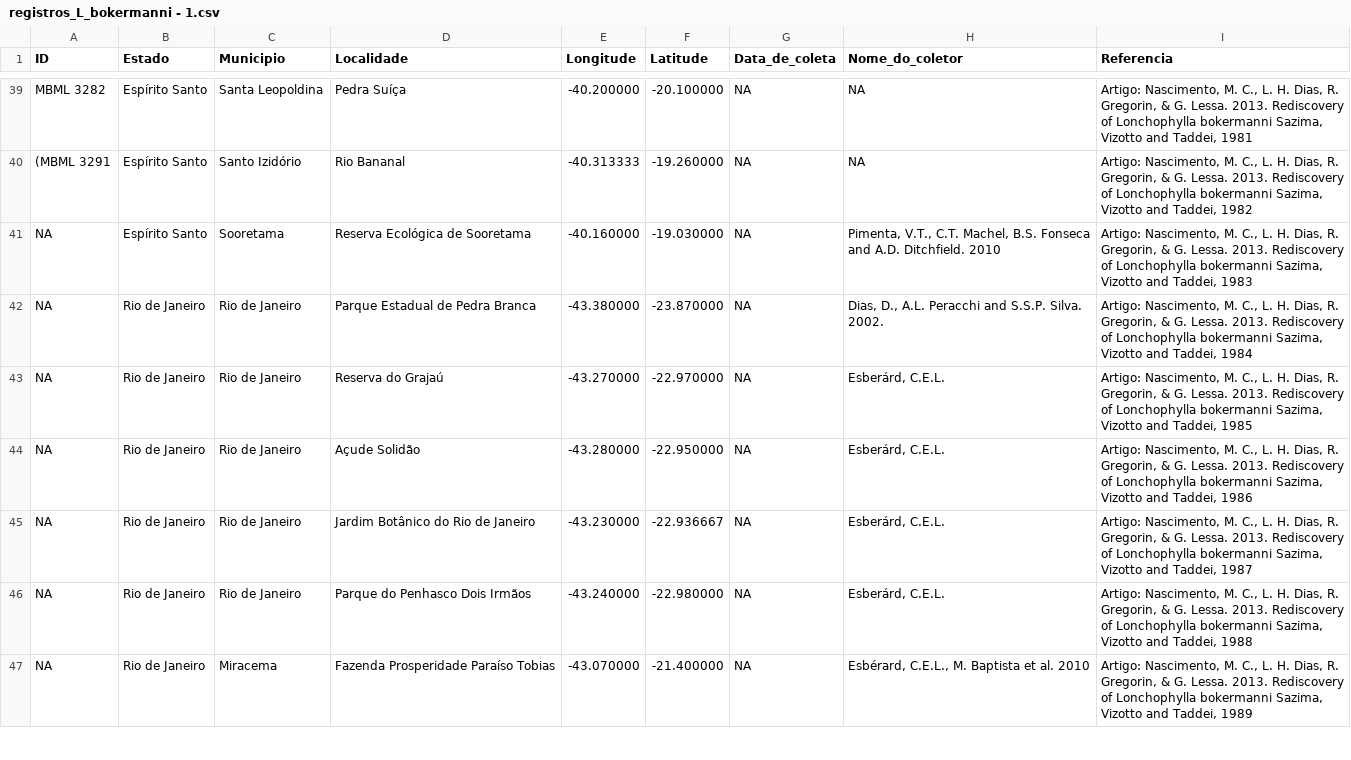
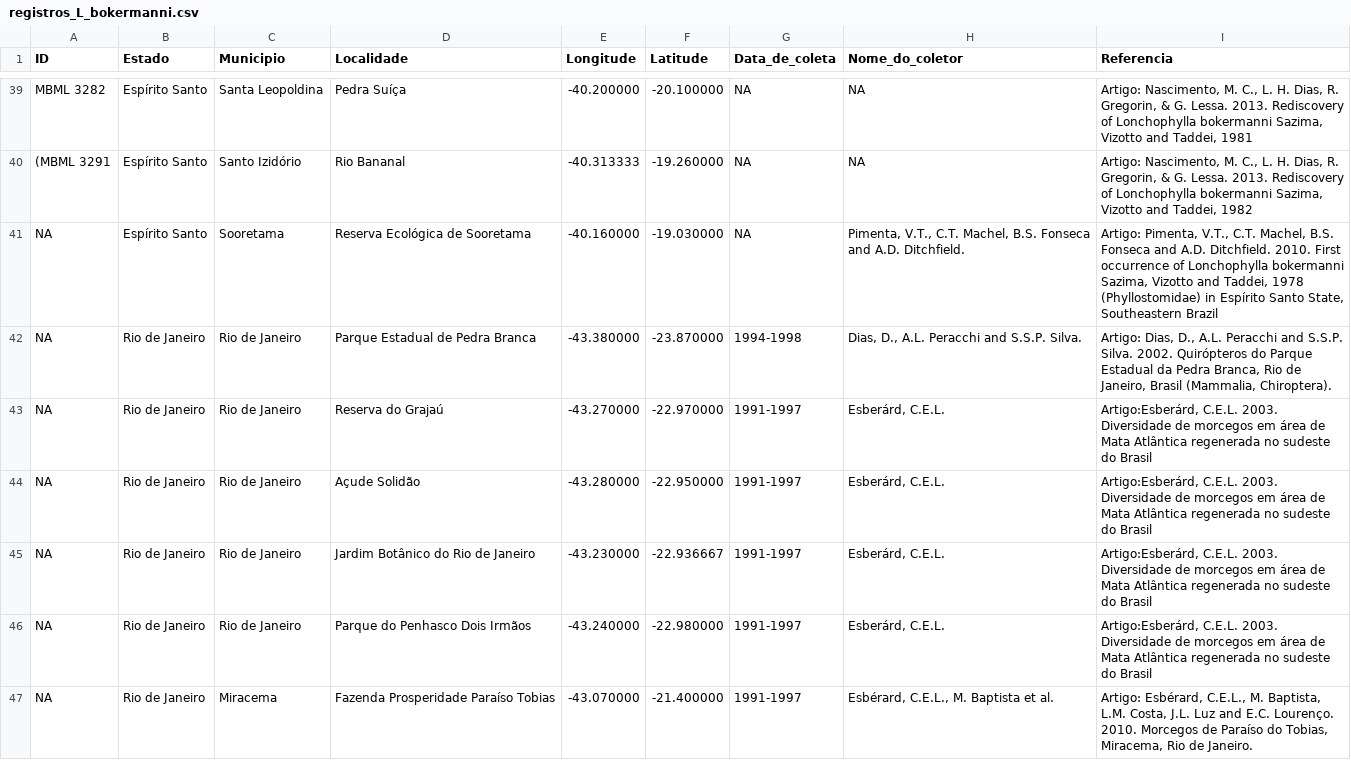
Before and after one commit to guilhermechicarolli/PDPD, a CSV file: Lonchophylla_bokermanni/registros_L_bokermanni.csv (was Lonchophylla_bokermanni/registros_L_bokermanni - 1.csv), drawn as a sheet; only a part is shown, gaps mark what is left out; the diff covers the shown part only.

Commit message:
Registros L bokermanni

```diff
--- a/Lonchophylla_bokermanni/registros_L_bokermanni - 1.csv
+++ b/Lonchophylla_bokermanni/registros_L_bokermanni.csv
@@ -40,8 +40,8 @@ MBML 3282,Espírito Santo,Santa Leopoldina,Pedra Suíça,-40.200000,-20.100000,N
 (MBML 3291,Espírito Santo,Santo Izidório,Rio Bananal,-40.313333,-19.260000,NA,NA,"Artigo: Nascimento, M. C., L. H. Dias, R. Gregorin, & G. Lessa. 2013. Rediscovery of Lonchophylla bokermanni Sazima, Vizotto and Taddei, 1982"
-NA,Espírito Santo,Sooretama,Reserva Ecológica de Sooretama,-40.160000,-19.030000,NA,"Pimenta, V.T., C.T. Machel, B.S. Fonseca and A.D. Ditchfield. 2010","Artigo: Nascimento, M. C., L. H. Dias, R. Gregorin, & G. Lessa. 2013. Rediscovery of Lonchophylla bokermanni Sazima, Vizotto and Taddei, 1983"
-NA,Rio de Janeiro,Rio de Janeiro,Parque Estadual de Pedra Branca,-43.380000,-23.870000,NA,"Dias, D., A.L. Peracchi and S.S.P. Silva. 2002.","Artigo: Nascimento, M. C., L. H. Dias, R. Gregorin, & G. Lessa. 2013. Rediscovery of Lonchophylla bokermanni Sazima, Vizotto and Taddei, 1984"
-NA,Rio de Janeiro,Rio de Janeiro,Reserva do Grajaú,-43.270000,-22.970000,NA,"Esberárd, C.E.L. ","Artigo: Nascimento, M. C., L. H. Dias, R. Gregorin, & G. Lessa. 2013. Rediscovery of Lonchophylla bokermanni Sazima, Vizotto and Taddei, 1985"
-NA,Rio de Janeiro,Rio de Janeiro,Açude Solidão,-43.280000,-22.950000,NA,"Esberárd, C.E.L. ","Artigo: Nascimento, M. C., L. H. Dias, R. Gregorin, & G. Lessa. 2013. Rediscovery of Lonchophylla bokermanni Sazima, Vizotto and Taddei, 1986"
-NA,Rio de Janeiro,Rio de Janeiro,Jardim Botânico do Rio de Janeiro,-43.230000,-22.936667,NA,"Esberárd, C.E.L. ","Artigo: Nascimento, M. C., L. H. Dias, R. Gregorin, & G. Lessa. 2013. Rediscovery of Lonchophylla bokermanni Sazima, Vizotto and Taddei, 1987"
-NA,Rio de Janeiro,Rio de Janeiro,Parque do Penhasco Dois Irmãos,-43.240000,-22.980000,NA,"Esberárd, C.E.L. ","Artigo: Nascimento, M. C., L. H. Dias, R. Gregorin, & G. Lessa. 2013. Rediscovery of Lonchophylla bokermanni Sazima, Vizotto and Taddei, 1988"
-NA,Rio de Janeiro,Miracema,Fazenda Prosperidade Paraíso Tobias,-43.070000,-21.400000,NA,"Esbérard, C.E.L., M. Baptista et al. 2010","Artigo: Nascimento, M. C., L. H. Dias, R. Gregorin, & G. Lessa. 2013. Rediscovery of Lonchophylla bokermanni Sazima, Vizotto and Taddei, 1989"
+NA,Espírito Santo,Sooretama,Reserva Ecológica de Sooretama,-40.160000,-19.030000,NA,"Pimenta, V.T., C.T. Machel, B.S. Fonseca and A.D. Ditchfield. ","Artigo: Pimenta, V.T., C.T. Machel, B.S. Fonseca and A.D. Ditchfield. 2010. First occurrence of Lonchophylla bokermanni Sazima, Vizotto and Taddei, 1978 (Phyllostomidae) in Espírito Santo State, Southeastern Brazil"
+NA,Rio de Janeiro,Rio de Janeiro,Parque Estadual de Pedra Branca,-43.380000,-23.870000,1994-1998,"Dias, D., A.L. Peracchi and S.S.P. Silva. ","Artigo: Dias, D., A.L. Peracchi and S.S.P. Silva. 2002. Quirópteros do Parque Estadual da Pedra Branca, Rio de Janeiro, Brasil (Mammalia, Chiroptera). "
+NA,Rio de Janeiro,Rio de Janeiro,Reserva do Grajaú,-43.270000,-22.970000,1991-1997,"Esberárd, C.E.L. ","Artigo:Esberárd, C.E.L. 2003. Diversidade de morcegos em área de Mata Atlântica regenerada no sudeste do Brasil"
+NA,Rio de Janeiro,Rio de Janeiro,Açude Solidão,-43.280000,-22.950000,1991-1997,"Esberárd, C.E.L. ","Artigo:Esberárd, C.E.L. 2003. Diversidade de morcegos em área de Mata Atlântica regenerada no sudeste do Brasil"
+NA,Rio de Janeiro,Rio de Janeiro,Jardim Botânico do Rio de Janeiro,-43.230000,-22.936667,1991-1997,"Esberárd, C.E.L. ","Artigo:Esberárd, C.E.L. 2003. Diversidade de morcegos em área de Mata Atlântica regenerada no sudeste do Brasil"
+NA,Rio de Janeiro,Rio de Janeiro,Parque do Penhasco Dois Irmãos,-43.240000,-22.980000,1991-1997,"Esberárd, C.E.L. ","Artigo:Esberárd, C.E.L. 2003. Diversidade de morcegos em área de Mata Atlântica regenerada no sudeste do Brasil"
+NA,Rio de Janeiro,Miracema,Fazenda Prosperidade Paraíso Tobias,-43.070000,-21.400000,1991-1997,"Esbérard, C.E.L., M. Baptista et al. ","Artigo: Esbérard, C.E.L., M. Baptista, L.M. Costa, J.L. Luz and E.C. Lourenço. 2010. Morcegos de Paraíso do Tobias, Miracema, Rio de Janeiro."
```
Also changed, not shown: 22 edited cells elsewhere in this file.
